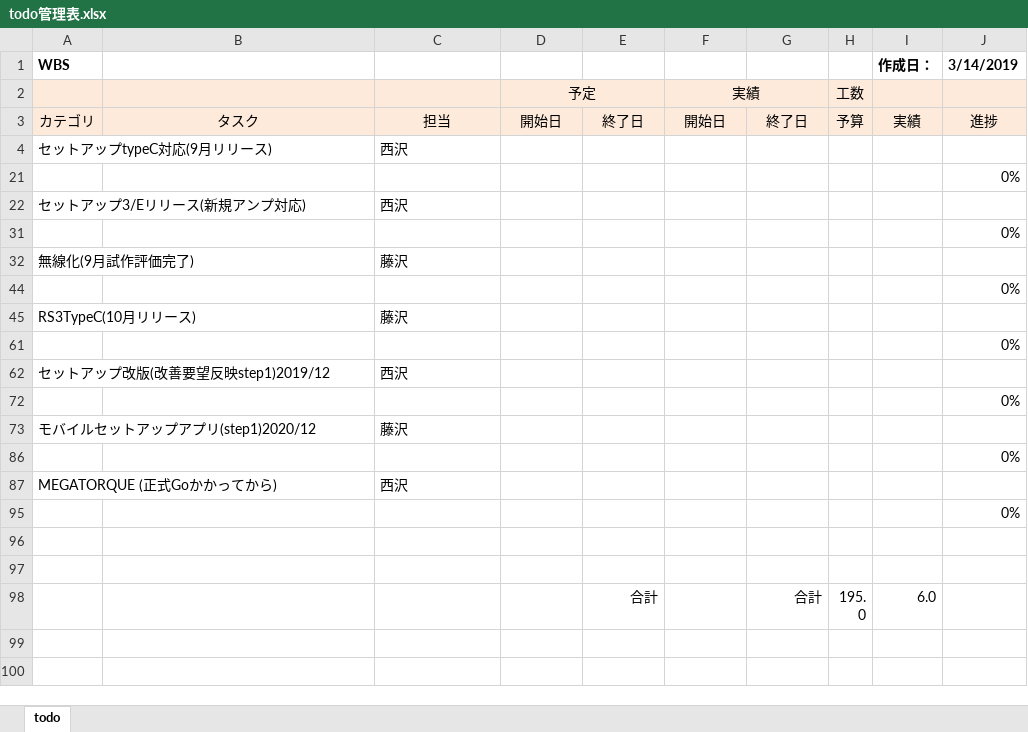
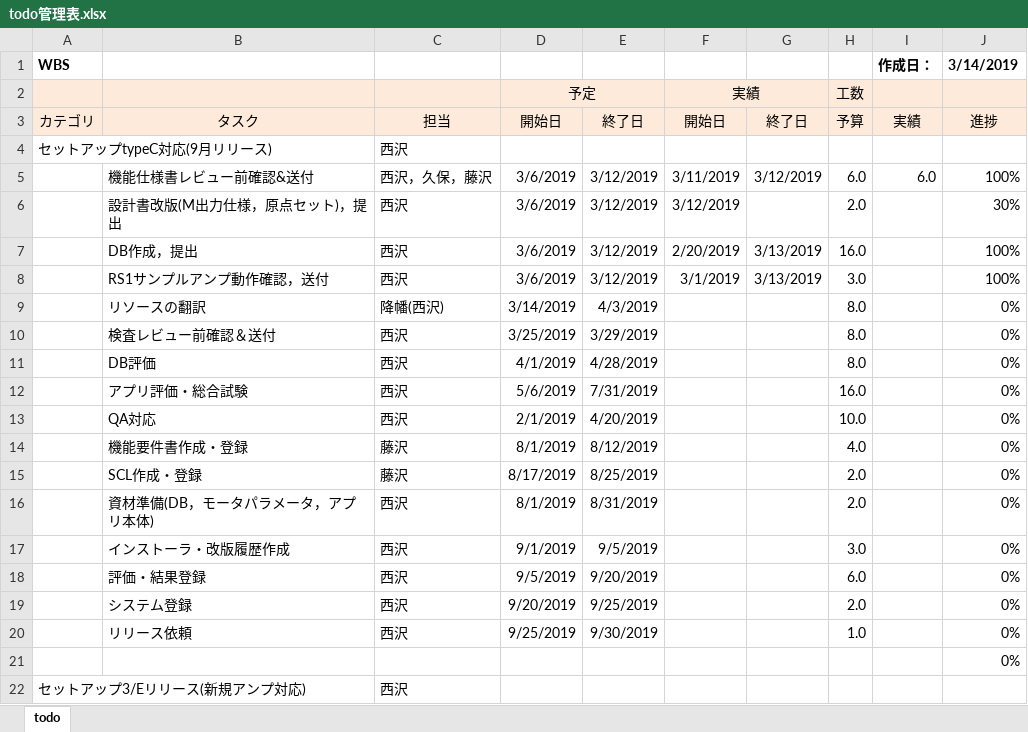
Before and after one commit to qzq03657/hellow-world, an Excel workbook: todo管理表.xlsx, sheet todo, drawn as a sheet; only a part is shown; the shorter side is filled out with more unchanged rows; values as stored, in another font and other column widths than the file's, no borders; conditional formats not drawn; the diff covers the shown part only; the diff names each change by its address in the sheet, - before the commit and + after, or states it on an @@ line.

Commit message:
Add files via upload

```diff
--- a/todo管理表.xlsx (sheet todo)
+++ b/todo管理表.xlsx (sheet todo)
@@ row 5 unhidden:  | 機能仕様書レビュー前確認&送付 | 西沢，久保，藤沢 | 3/6/2019 | 3/12/2019 | 3/11/2019 | 3/12/2019 | 6.0 | 6.0 | 100% @@
@@ row 6 unhidden:  | 設計書改版(M出力仕様，原点セット)，提出 | 西沢 | 3/6/2019 | 3/12/2019 | 3/12/2019 |  | 2.0 |  | 30% @@
@@ row 7 unhidden:  | DB作成，提出 | 西沢 | 3/6/2019 | 3/12/2019 | 2/20/2019 | 3/13/2019 | 16.0 |  | 100% @@
@@ row 8 unhidden:  | RS1サンプルアンプ動作確認，送付 | 西沢 | 3/6/2019 | 3/12/2019 | 3/1/2019 | 3/13/2019 | 3.0 |  | 100% @@
@@ row 9 unhidden:  | リソースの翻訳 | 降幡(西沢) | 3/14/2019 | 4/3/2019 |  |  | 8.0 |  | 0% @@
@@ row 10 unhidden:  | 検査レビュー前確認＆送付 | 西沢 | 3/25/2019 | 3/29/2019 |  |  | 8.0 |  | 0% @@
@@ row 11 unhidden:  | DB評価 | 西沢 | 4/1/2019 | 4/28/2019 |  |  | 8.0 |  | 0% @@
@@ row 12 unhidden:  | アプリ評価・総合試験 | 西沢 | 5/6/2019 | 7/31/2019 |  |  | 16.0 |  | 0% @@
@@ row 13 unhidden:  | QA対応 | 西沢 | 2/1/2019 | 4/20/2019 |  |  | 10.0 |  | 0% @@
@@ row 14 unhidden:  | 機能要件書作成・登録 | 藤沢 | 8/1/2019 | 8/12/2019 |  |  | 4.0 |  | 0% @@
@@ row 15 unhidden:  | SCL作成・登録 | 藤沢 | 8/17/2019 | 8/25/2019 |  |  | 2.0 |  | 0% @@
@@ row 16 unhidden:  | 資材準備(DB，モータパラメータ，アプリ本体) | 西沢 | 8/1/2019 | 8/31/2019 |  |  | 2.0 |  | 0% @@
@@ row 17 unhidden:  | インストーラ・改版履歴作成 | 西沢 | 9/1/2019 | 9/5/2019 |  |  | 3.0 |  | 0% @@
@@ row 18 unhidden:  | 評価・結果登録 | 西沢 | 9/5/2019 | 9/20/2019 |  |  | 6.0 |  | 0% @@
@@ row 19 unhidden:  | システム登録 | 西沢 | 9/20/2019 | 9/25/2019 |  |  | 2.0 |  | 0% @@
@@ row 20 unhidden:  | リリース依頼 | 西沢 | 9/25/2019 | 9/30/2019 |  |  | 1.0 |  | 0% @@
```
Also changed, not shown: 8 hidden or unhidden rows elsewhere in this sheet.
